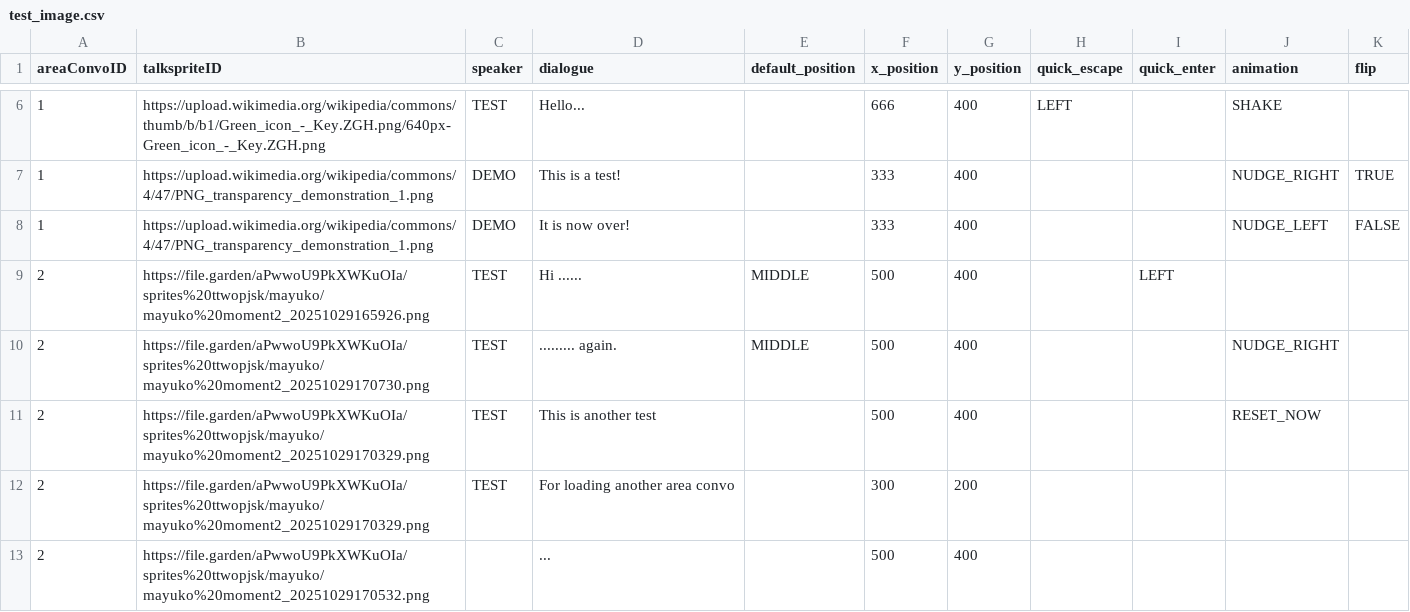
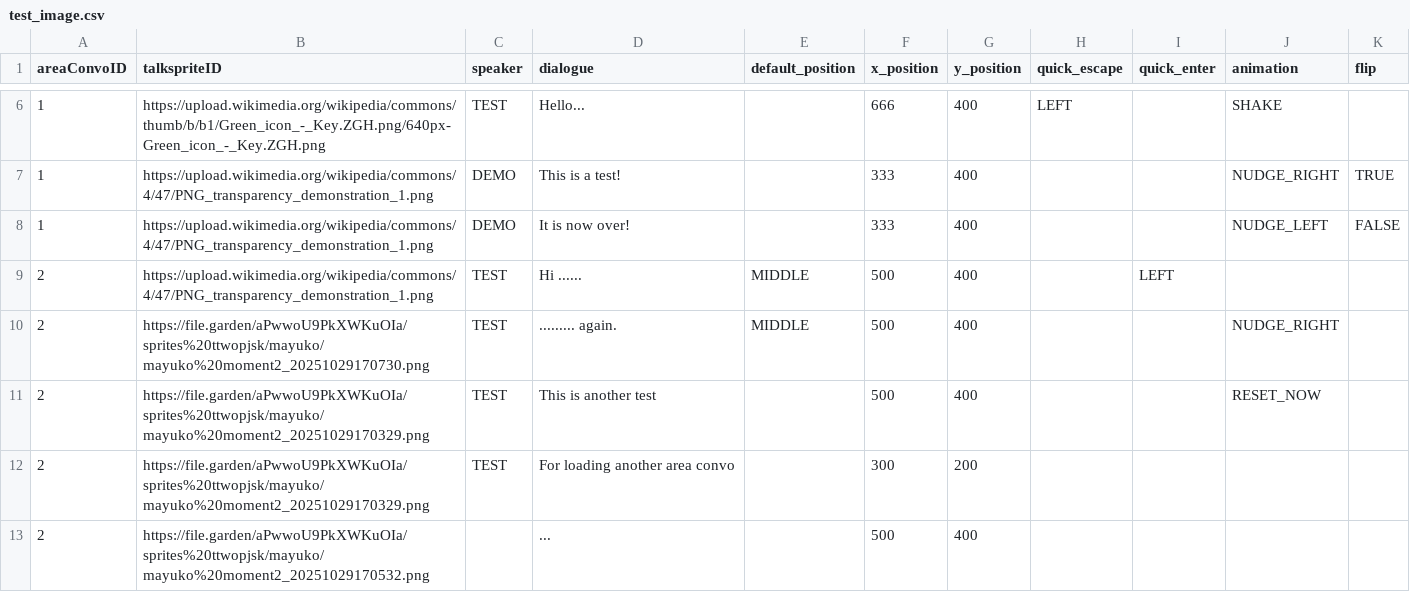
Before and after one commit to entomologist1/ttwopjsk, a CSV file: test_image.csv, drawn as a sheet; only a part is shown, gaps mark what is left out.

Commit message:
Update test_image.csv

```diff
--- a/test_image.csv
+++ b/test_image.csv
@@ -8,3 +8,3 @@ areaConvoID,talkspriteID,speaker,dialogue,default_position,x_position,y_position
 1,https://upload.wikimedia.org/wikipedia/commons/4/47/PNG_transparency_demonstration_1.png,DEMO,It is now over!,,333,400,,,NUDGE_LEFT,FALSE
-2,https://file.garden/aPwwoU9PkXWKuOIa/sprites%20ttwopjsk/mayuko/mayuko%20moment2_20251029165926.png,TEST,Hi ......,MIDDLE,500,400,,LEFT,,
+2,https://upload.wikimedia.org/wikipedia/commons/4/47/PNG_transparency_demonstration_1.png,TEST,Hi ......,MIDDLE,500,400,,LEFT,,
 2,https://file.garden/aPwwoU9PkXWKuOIa/sprites%20ttwopjsk/mayuko/mayuko%20moment2_20251029170730.png,TEST,......... again.,MIDDLE,500,400,,,NUDGE_RIGHT,
```
